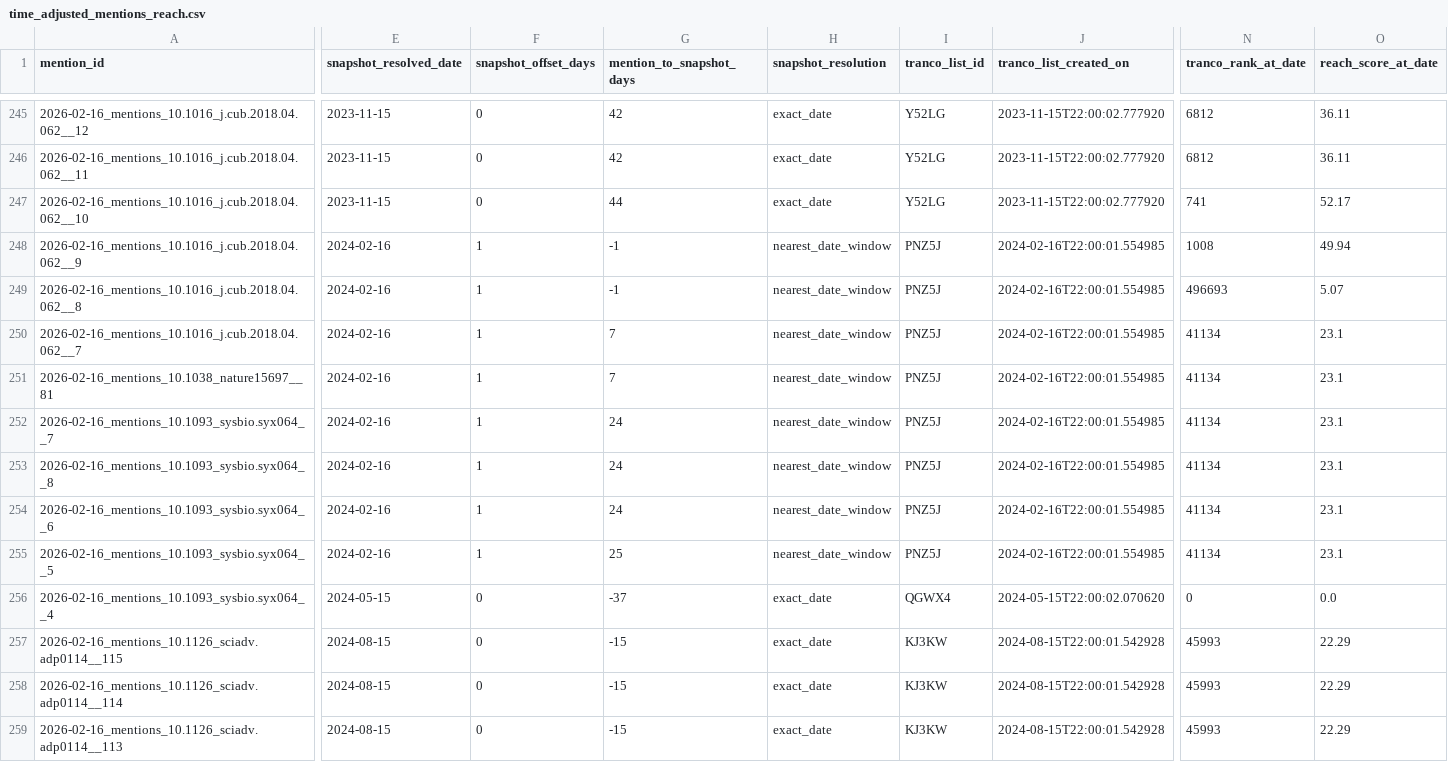
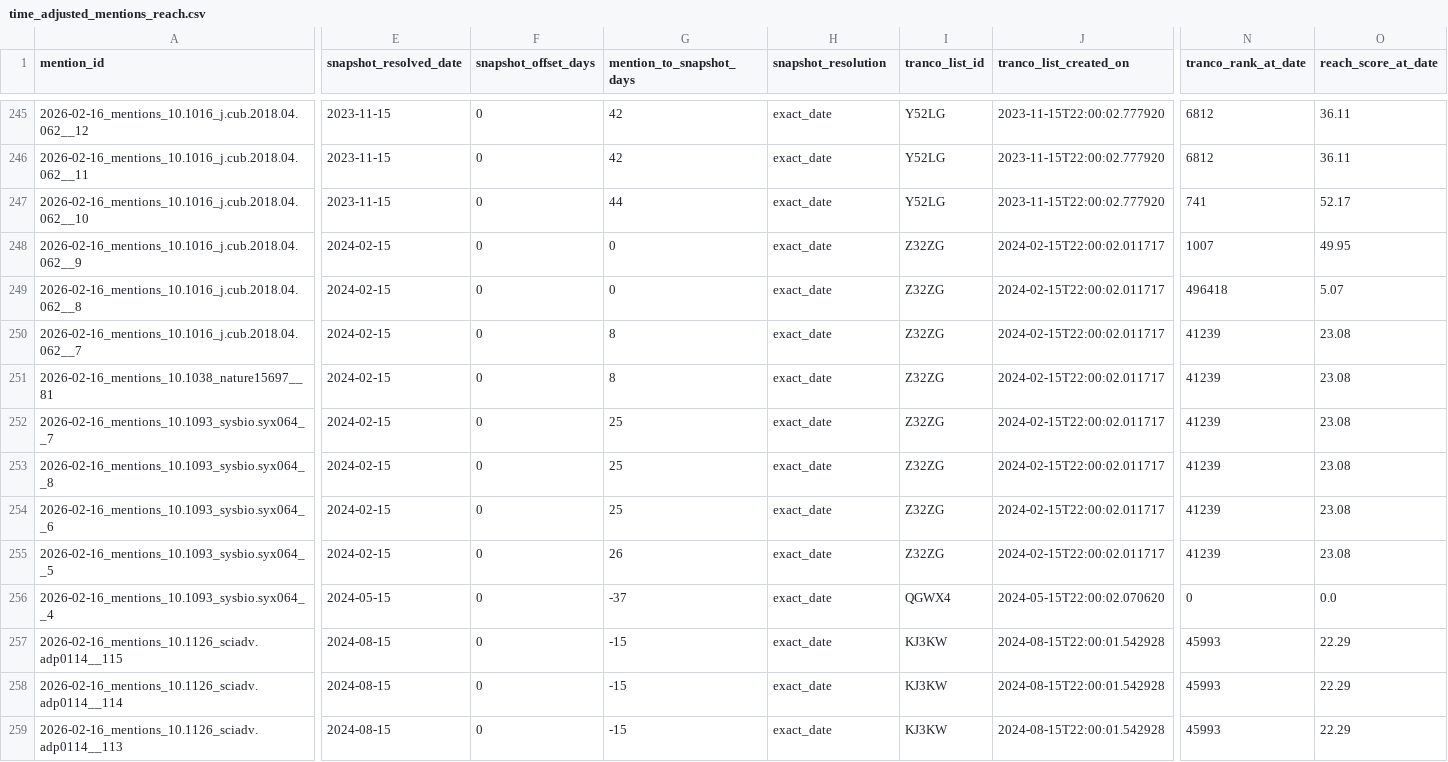
Before and after one commit to jakeberv/jakeberv.github.io, a CSV file: data/impact/reach/time_adjusted_mentions_reach.csv, drawn as a sheet; only a part is shown, gaps mark what is left out; the diff covers the shown part only; the diff names each change by its address in the sheet, - before the commit and + after, or states it on an @@ line.

```diff
--- a/data/impact/reach/time_adjusted_mentions_reach.csv
+++ b/data/impact/reach/time_adjusted_mentions_reach.csv
-E248:E255 (snapshot_resolved_date): 2024-02-16
+E248:E255 (snapshot_resolved_date): 2024-02-15
-F248:F255 (snapshot_offset_days): 1
+F248:F255 (snapshot_offset_days): 0
-G248:G249 (mention_to_snapshot_days): -1
+G248:G249 (mention_to_snapshot_days): 0
-H248:H255 (snapshot_resolution): nearest_date_window
+H248:H255 (snapshot_resolution): exact_date
-I248:I255 (tranco_list_id): PNZ5J
+I248:I255 (tranco_list_id): Z32ZG
-J248:J255 (tranco_list_created_on): 2024-02-16T22:00:01.554985
+J248:J255 (tranco_list_created_on): 2024-02-15T22:00:02.011717
-N248 (tranco_rank_at_date): 1008
+N248 (tranco_rank_at_date): 1007
-O248 (reach_score_at_date): 49.94
+O248 (reach_score_at_date): 49.95
-N249 (tranco_rank_at_date): 496693
+N249 (tranco_rank_at_date): 496418
-G250:G251 (mention_to_snapshot_days): 7
+G250:G251 (mention_to_snapshot_days): 8
-N250:N255 (tranco_rank_at_date): 41134
+N250:N255 (tranco_rank_at_date): 41239
-O250:O255 (reach_score_at_date): 23.1
+O250:O255 (reach_score_at_date): 23.08
-G252:G254 (mention_to_snapshot_days): 24
+G252:G254 (mention_to_snapshot_days): 25
-G255 (mention_to_snapshot_days): 25
+G255 (mention_to_snapshot_days): 26
```
Also changed, not shown: 7 edited cells elsewhere in this file, data/impact/reach/outlet_reach.csv, data/impact/reach/time_adjusted_outlet_reach.csv, 6 other files.
